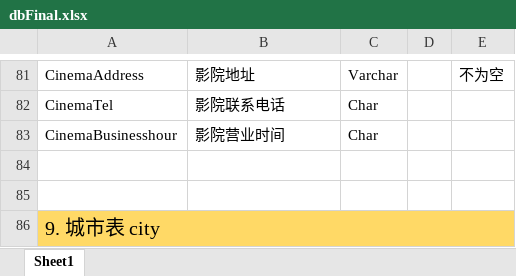
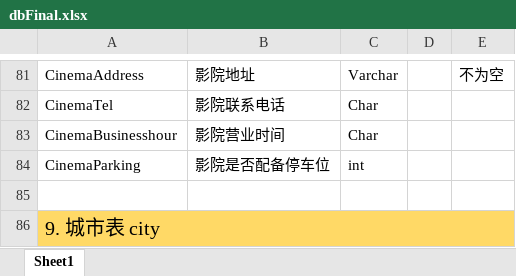
Before and after one commit to HScarb/movie-crawer, an Excel workbook: dbFinal.xlsx, sheet Sheet1, drawn as a sheet; only a part is shown, gaps mark what is left out; values as stored, in another font and other column widths than the file's, no borders; the diff names each change by its address in the sheet, - before the commit and + after, or states it on an @@ line.

```diff
--- a/dbFinal.xlsx (sheet Sheet1)
+++ b/dbFinal.xlsx (sheet Sheet1)
-row 84: (empty)
+row 84: CinemaParking | 影院是否配备停车位 | int
```
Also changed, not shown: 1 other file.
